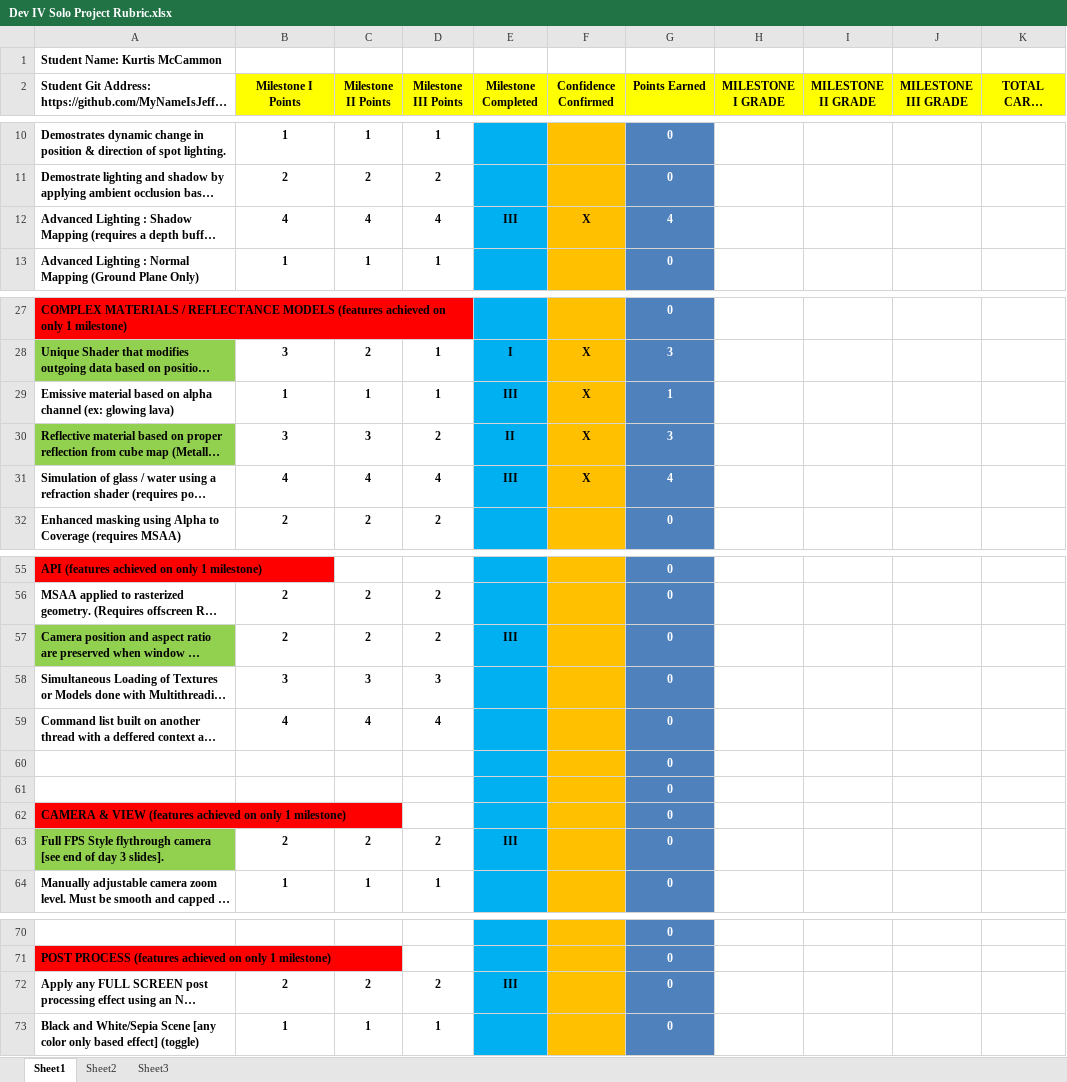
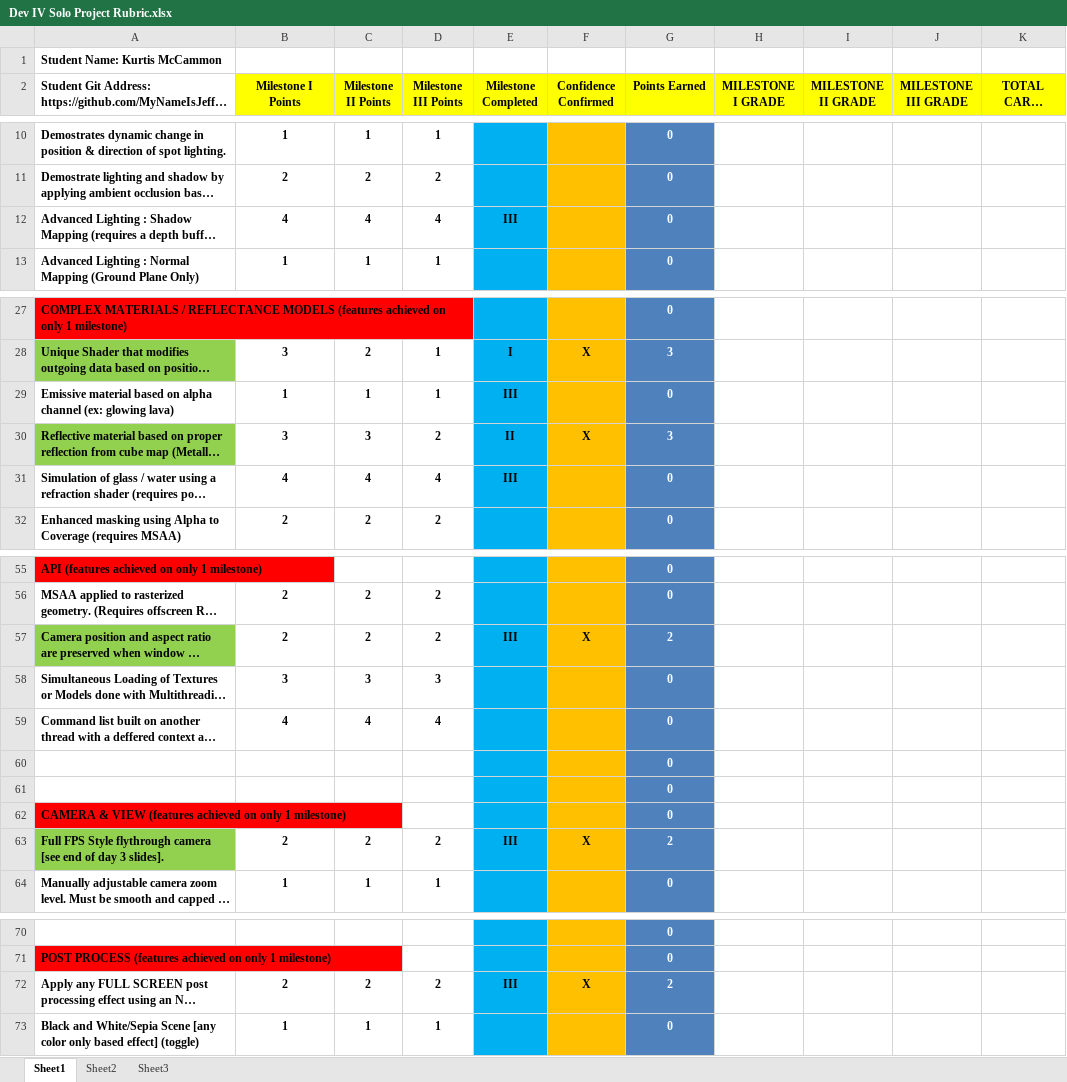
Before and after one commit to MyNameIsJefftor/VoidGraphics, an Excel workbook: Dev IV Solo Project Rubric.xlsx, sheet Sheet1, drawn as a sheet; only a part is shown, gaps mark what is left out; long unchanged cells end in …; values as stored, in another font and other column widths than the file's, no borders; conditional formats not drawn; the diff covers the shown part only; the diff names each change by its address in the sheet, - before the commit and + after, or states it on an @@ line.

```diff
--- a/Dev IV Solo Project Rubric.xlsx (sheet Sheet1)
+++ b/Dev IV Solo Project Rubric.xlsx (sheet Sheet1)
-F12 (Confidence Confirmed): X
+F12 (Confidence Confirmed): (empty)
-G12 (Points Earned): 4
+G12 (Points Earned): 0
-F29 (Confidence Confirmed): X
+F29 (Confidence Confirmed): (empty)
-G29 (Points Earned): 1
+G29 (Points Earned): 0
-F31 (Confidence Confirmed): X
+F31 (Confidence Confirmed): (empty)
-G31 (Points Earned): 4
+G31 (Points Earned): 0
-F57 (Confidence Confirmed): (empty)
+F57 (Confidence Confirmed): X
-G57 (Points Earned): 0
+G57 (Points Earned): 2
-F63 (Confidence Confirmed): (empty)
+F63 (Confidence Confirmed): X
-G63 (Points Earned): 0
+G63 (Points Earned): 2
-F72 (Confidence Confirmed): (empty)
+F72 (Confidence Confirmed): X
-G72 (Points Earned): 0
+G72 (Points Earned): 2
```
Also changed, not shown: 2 edited cells elsewhere in this sheet, 30 other files.
